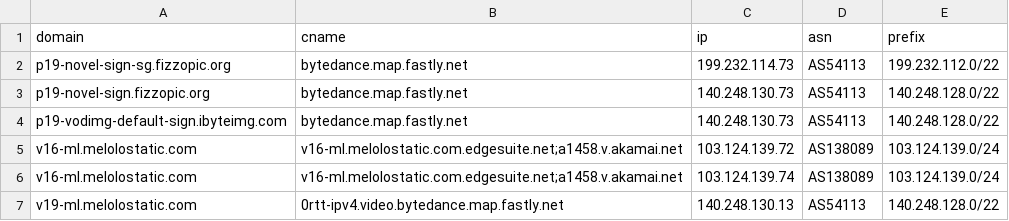
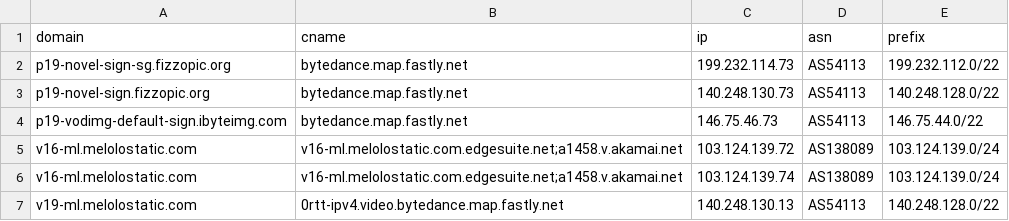
Before and after one commit to virky/mikrotik-address-list, a CSV file: melolo.csv, drawn as a sheet.

Commit message:
Auto update Melolo address list

```diff
--- a/melolo.csv
+++ b/melolo.csv
@@ -3,3 +3,3 @@ p19-novel-sign-sg.fizzopic.org,bytedance.map.fastly.net,199.232.114.73,AS54113,1
 p19-novel-sign.fizzopic.org,bytedance.map.fastly.net,140.248.130.73,AS54113,140.248.128.0/22
-p19-vodimg-default-sign.ibyteimg.com,bytedance.map.fastly.net,140.248.130.73,AS54113,140.248.128.0/22
+p19-vodimg-default-sign.ibyteimg.com,bytedance.map.fastly.net,146.75.46.73,AS54113,146.75.44.0/22
 v16-ml.melolostatic.com,v16-ml.melolostatic.com.edgesuite.net;a1458.v.akamai.net,103.124.139.72,AS138089,103.124.139.0/24
```
Also changed, not shown: 1 other file.
